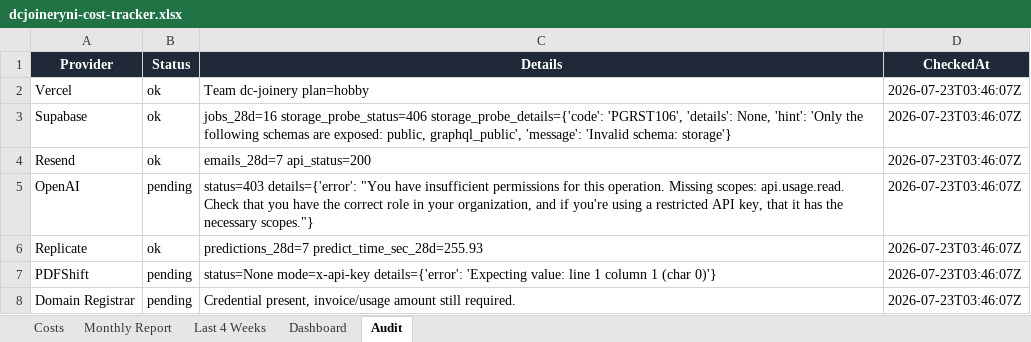
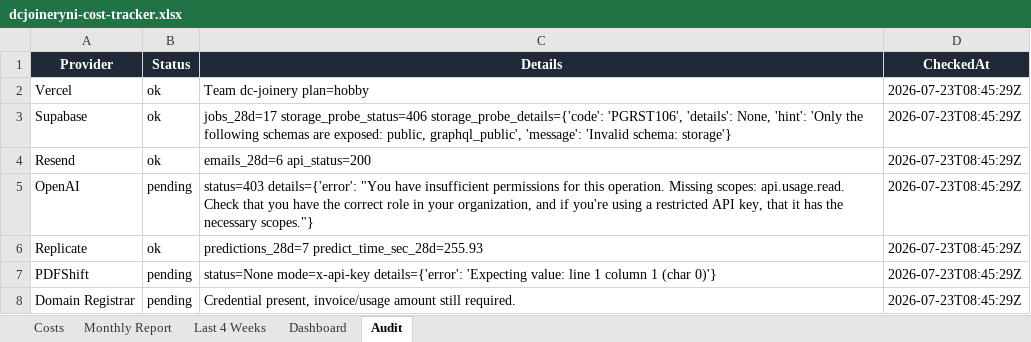
Before and after one commit to widniewski-ux/dc-joinery, an Excel workbook: ops/costs/dcjoineryni-cost-tracker.xlsx, sheet Audit, drawn as a sheet; values as stored, in another font and other column widths than the file's, no borders; the diff names each change by its address in the sheet, - before the commit and + after, or states it on an @@ line.

```diff
--- a/ops/costs/dcjoineryni-cost-tracker.xlsx (sheet Audit)
+++ b/ops/costs/dcjoineryni-cost-tracker.xlsx (sheet Audit)
-D2:D8 (CheckedAt): 2026-07-23T03:46:07Z
+D2:D8 (CheckedAt): 2026-07-23T08:45:29Z
-C3 (Details): jobs_28d=16 storage_probe_status=406 storage_probe_details={'code':…
+C3 (Details): jobs_28d=17 storage_probe_status=406 storage_probe_details={'code':…
-C4 (Details): emails_28d=7 api_status=200
+C4 (Details): emails_28d=6 api_status=200
```
Also changed, not shown: sheet Costs, 1 other file.
